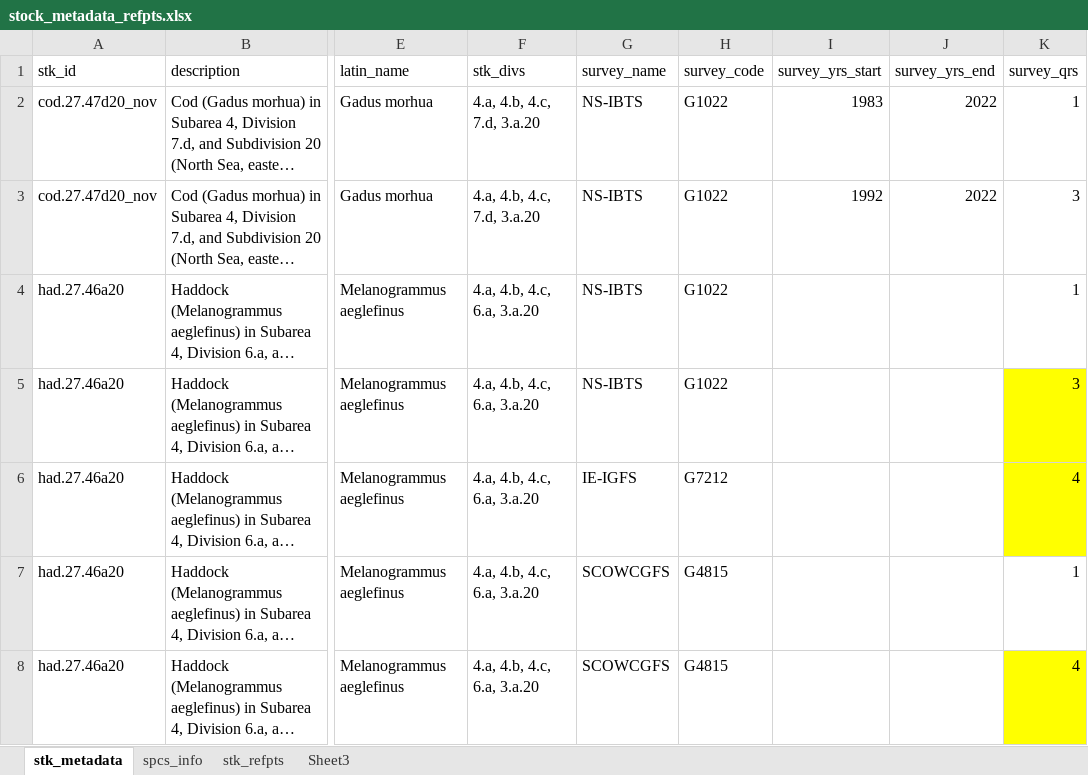
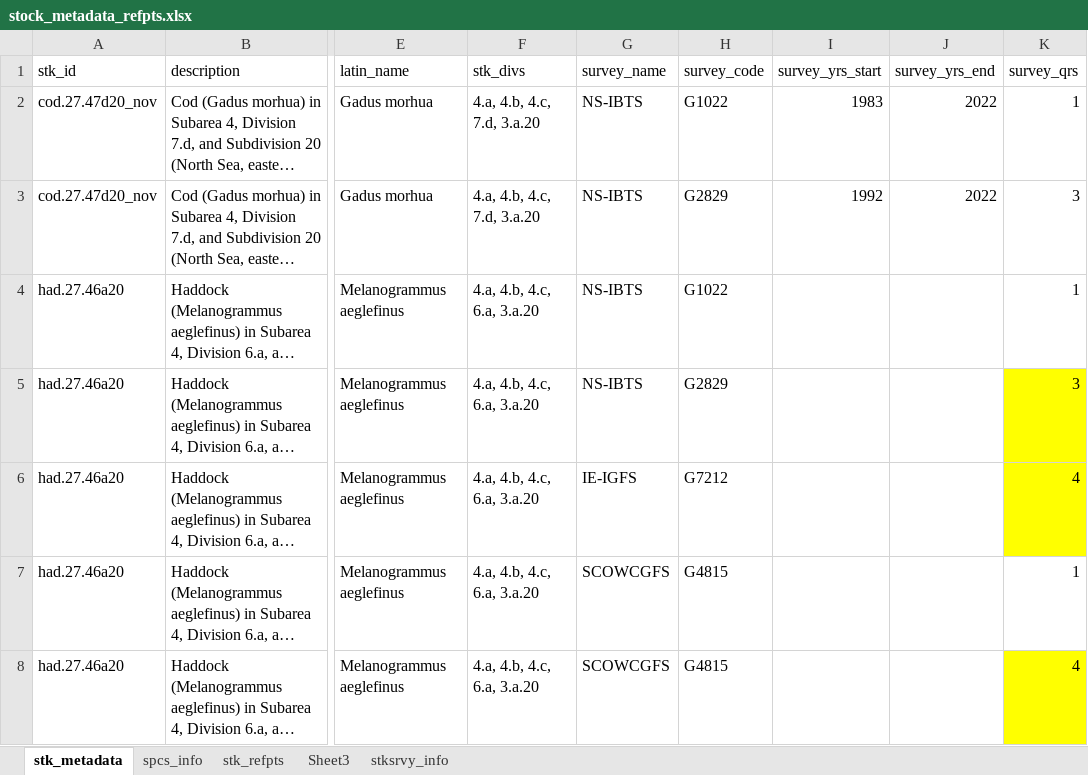
Before and after one commit to peterjosephkidd/SpatIndAssess, an Excel workbook: Data/DR_Stocks/Advice Sheets/2022/stock_metadata_refpts.xlsx, sheet stk_metadata, drawn as a sheet; only a part is shown, gaps mark what is left out; long unchanged cells end in …; values as stored, in another font and other column widths than the file's, no borders; the diff names each change by its address in the sheet, - before the commit and + after, or states it on an @@ line.

```diff
--- a/Data/DR_Stocks/Advice Sheets/2022/stock_metadata_refpts.xlsx (sheet stk_metadata)
+++ b/Data/DR_Stocks/Advice Sheets/2022/stock_metadata_refpts.xlsx (sheet stk_metadata)
+sheet tab: stksrvy_info
-H3 (survey_code): G1022
+H3 (survey_code): G2829
-H5 (survey_code): G1022
+H5 (survey_code): G2829
```
Also changed, not shown: 2 other files.
